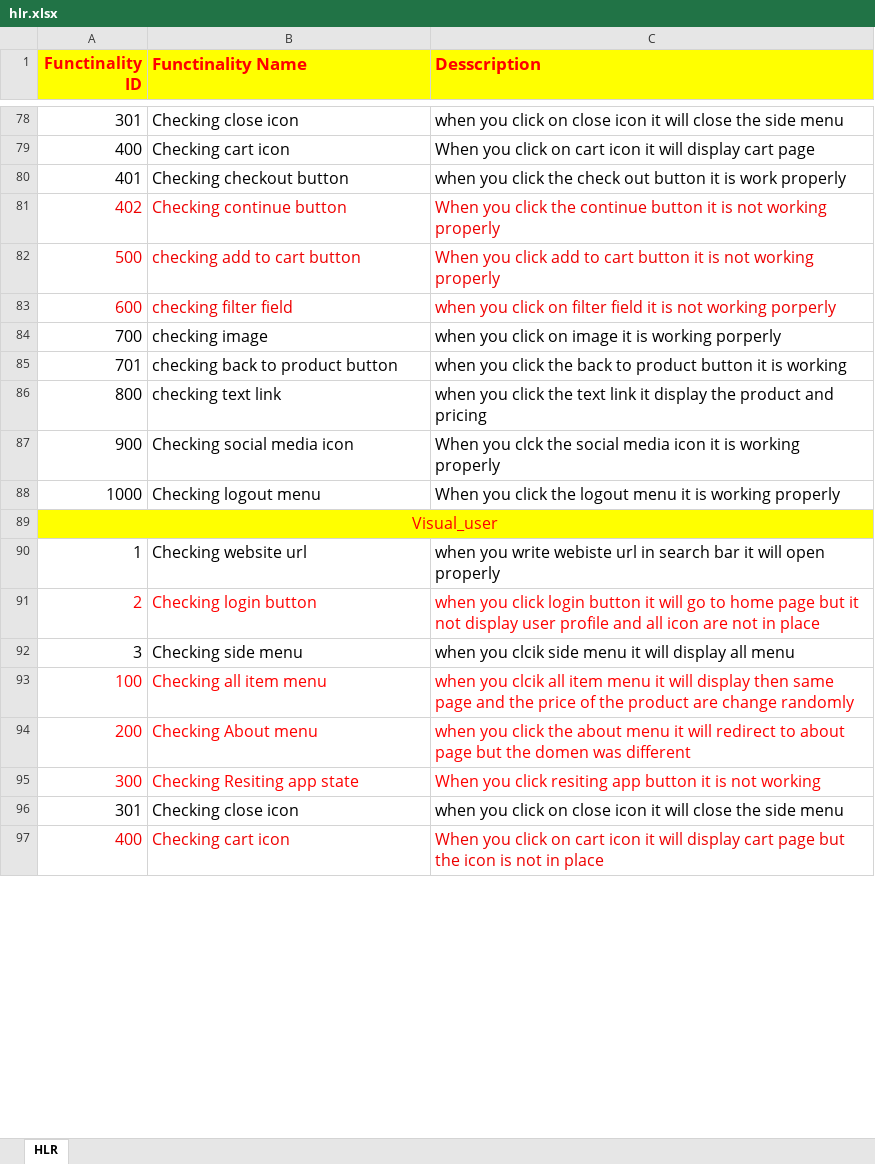
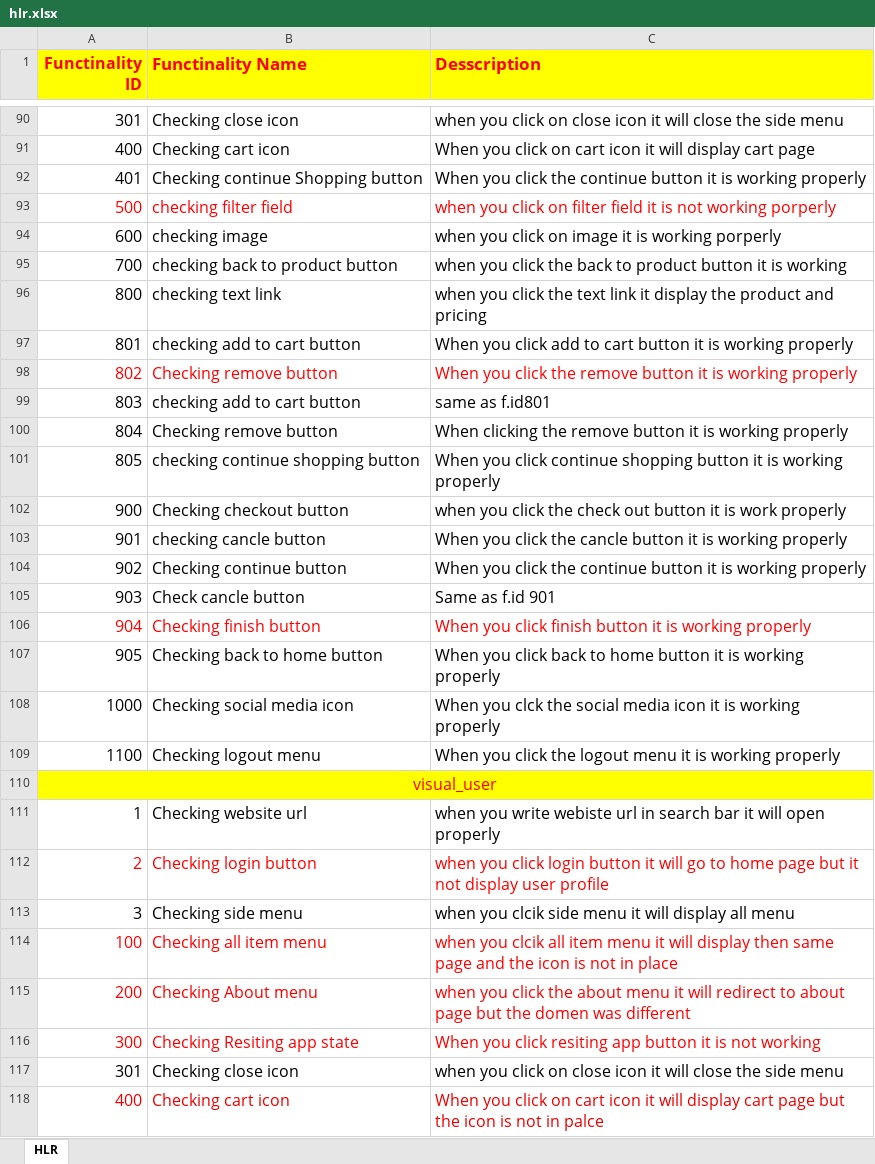
Before and after one commit to yashtajpara/yash_tajpara, an Excel workbook: project/hlr.xlsx, sheet HLR, drawn as a sheet; only a part is shown, gaps mark what is left out; values as stored, in another font and other column widths than the file's, no borders; removed rows and columns are numbered as before the commit, all else as after; the diff covers the shown part only; the diff names each change by its address in the sheet, - before the commit and + after, or states it on an @@ line.

Commit message:
hlr

```diff
--- a/project/hlr.xlsx (sheet HLR)
+++ b/project/hlr.xlsx (sheet HLR)
-B92 (Functinality Name): Checking checkout button
+B92 (Functinality Name): Checking continue Shopping button
-C92 (Desscription): when you click the check out button it is work properly
+C92 (Desscription): When you click the continue button it is working properly
-row 81: 402 | Checking continue button | When you click the continue button it is not working properly
-B93 (Functinality Name): checking add to cart button
+B93 (Functinality Name): checking filter field
-C93 (Desscription): When you click add to cart button it is not working properly
+C93 (Desscription): when you click on filter field it is not working porperly
-A94:C94 text colour: #EE0000
+A94:C94 text colour: black
-B94 (Functinality Name): checking filter field
+B94 (Functinality Name): checking image
-C94 (Desscription): …click on filter field it is not working porperly
+C94 (Desscription): …click on image it is working porperly
-B95 (Functinality Name): checking image
+B95 (Functinality Name): checking back to product button
-C95 (Desscription): …you click on image it is working porperly
+C95 (Desscription): …you click the back to product button it is working
-row 85: 701 | checking back to product button | when you click the back to product button it is working
+row 97: 801 | checking add to cart button | When you click add to cart button it is working properly
+row 98: 802 | Checking remove button | When you click the remove button it is working properly
+row 99: 803 | checking add to cart button | same as f.id801
+row 100: 804 | Checking remove button | When clicking the remove button it is working properly
+row 101: 805 | checking continue shopping button | When you click continue shopping button it is working properly
-B102 (Functinality Name): Checking social media icon
+B102 (Functinality Name): Checking checkout button
-C102 (Desscription): When you clck the social media icon it is working properly
+C102 (Desscription): when you click the check out button it is work properly
+row 103: 901 | checking cancle button | When you click the cancle button it is working properly
+row 104: 902 | Checking continue button | When you click the continue button it is working properly
+row 105: 903 | Check cancle button | Same as f.id 901
+row 106: 904 | Checking finish button | When you click finish button it is working properly
+row 107: 905 | Checking back to home button | When you click back to home button it is working properly
-B108 (Functinality Name): Checking logout menu
+B108 (Functinality Name): Checking social media icon
-C108 (Desscription): When you click the logout menu it is…
+C108 (Desscription): When you clck the social media icon it is…
+row 109: 1100 | Checking logout menu | When you click the logout menu it is working properly
-A110 (Functinality ID): Visual_user
+A110 (Functinality ID): visual_user
-C112 (Desscription): …user profile and all icon are not in place
+C112 (Desscription): …user profile
-C114 (Desscription): …and the price of the product are change randomly
+C114 (Desscription): …and the icon is not in place
-C118 (Desscription): …not in place
+C118 (Desscription): …not in palce
```
Also changed, not shown: 41 added rows, 26 removed rows, 52 edited cells and cell formats elsewhere in this sheet.
